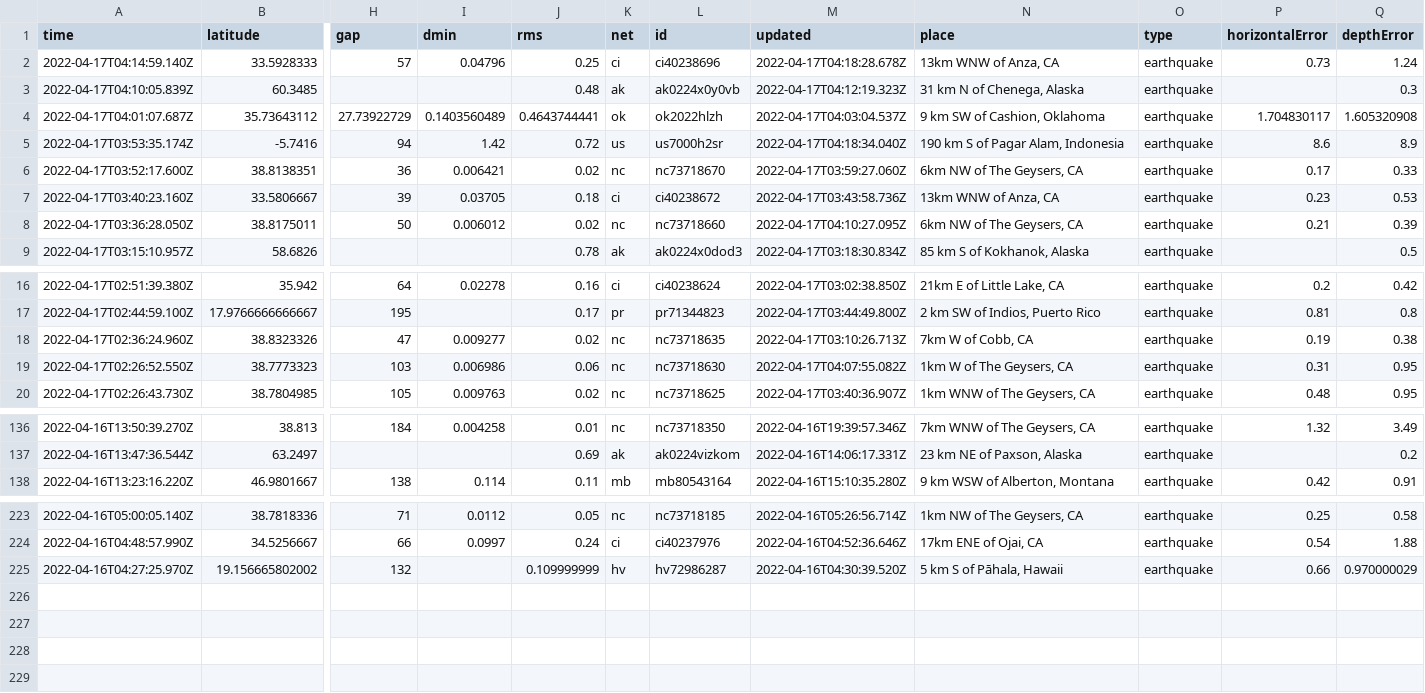
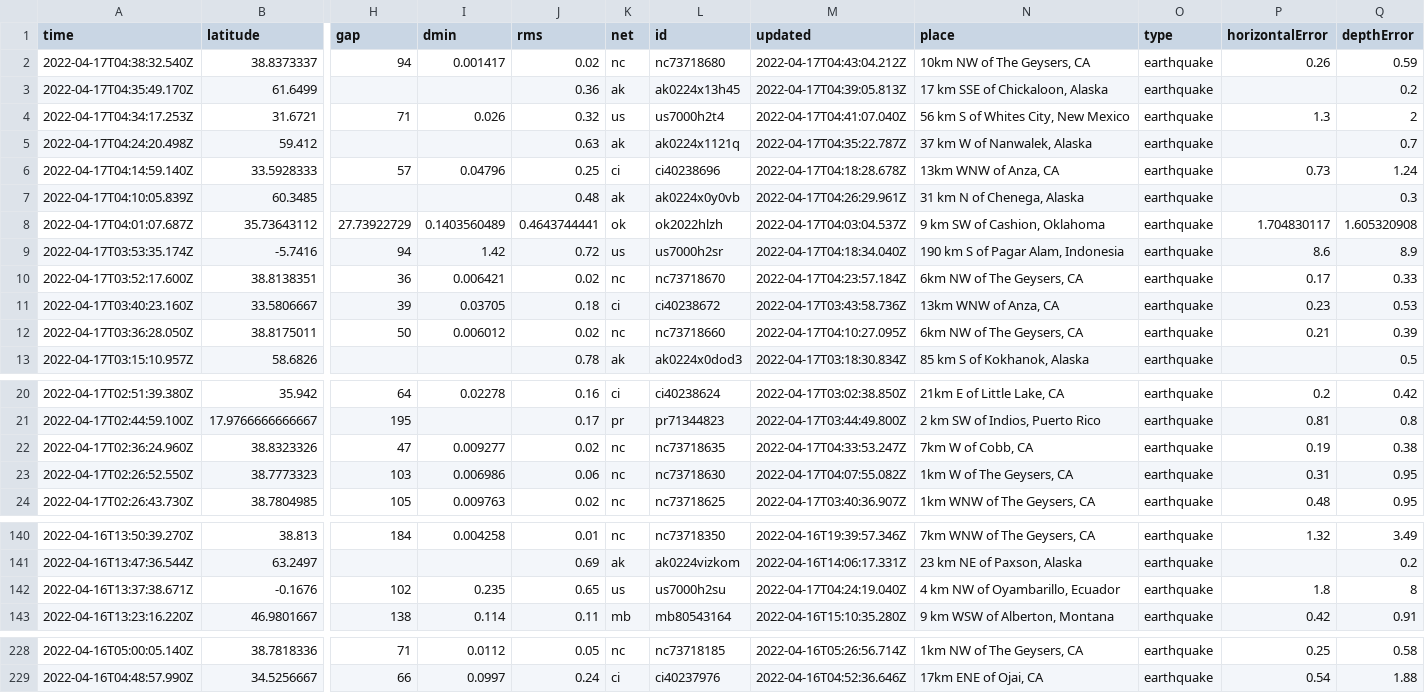
Before and after one commit to invisibae/nicar22-github-actions, a CSV file: usgs_current.csv, drawn as a sheet; only a part is shown, gaps mark what is left out; removed rows and columns are numbered as before the commit, all else as after; rows hold the shown columns only; the diff names each change by its address in the sheet, - before the commit and + after, or states it on an @@ line.

```diff
--- a/usgs_current.csv
+++ b/usgs_current.csv
+row 2: 2022-04-17T04:38:32.540Z | 38.8373337 | 94 | 0.001417 | 0.02 | nc | nc73718680 | 2022-04-17T04:43:04.212Z | 10km NW of The Geysers, CA | earthquake | 0.26 | 0.59
+row 3: 2022-04-17T04:35:49.170Z | 61.6499 |  |  | 0.36 | ak | ak0224x13h45 | 2022-04-17T04:39:05.813Z | 17 km SSE of Chickaloon, Alaska | earthquake |  | 0.2
+row 4: 2022-04-17T04:34:17.253Z | 31.6721 | 71 | 0.026 | 0.32 | us | us7000h2t4 | 2022-04-17T04:41:07.040Z | 56 km S of Whites City, New Mexico | earthquake | 1.3 | 2
+row 5: 2022-04-17T04:24:20.498Z | 59.412 |  |  | 0.63 | ak | ak0224x1121q | 2022-04-17T04:35:22.787Z | 37 km W of Nanwalek, Alaska | earthquake |  | 0.7
-M7 (updated): 2022-04-17T04:12:19.323Z
+M7 (updated): 2022-04-17T04:26:29.961Z
-M10 (updated): 2022-04-17T03:59:27.060Z
+M10 (updated): 2022-04-17T04:23:57.184Z
-M22 (updated): 2022-04-17T03:10:26.713Z
+M22 (updated): 2022-04-17T04:33:53.247Z
+row 142: 2022-04-16T13:37:38.671Z | -0.1676 | 102 | 0.235 | 0.65 | us | us7000h2su | 2022-04-17T04:24:19.040Z | 4 km NW of Oyambarillo, Ecuador | earthquake | 1.8 | 8
-row 225: 2022-04-16T04:27:25.970Z | 19.156665802002 | 132 |  | 0.109999999 | hv | hv72986287 | 2022-04-16T04:30:39.520Z | 5 km S of Pāhala, Hawaii | earthquake | 0.66 | 0.970000029
```
Also changed, not shown: 1 other file.
